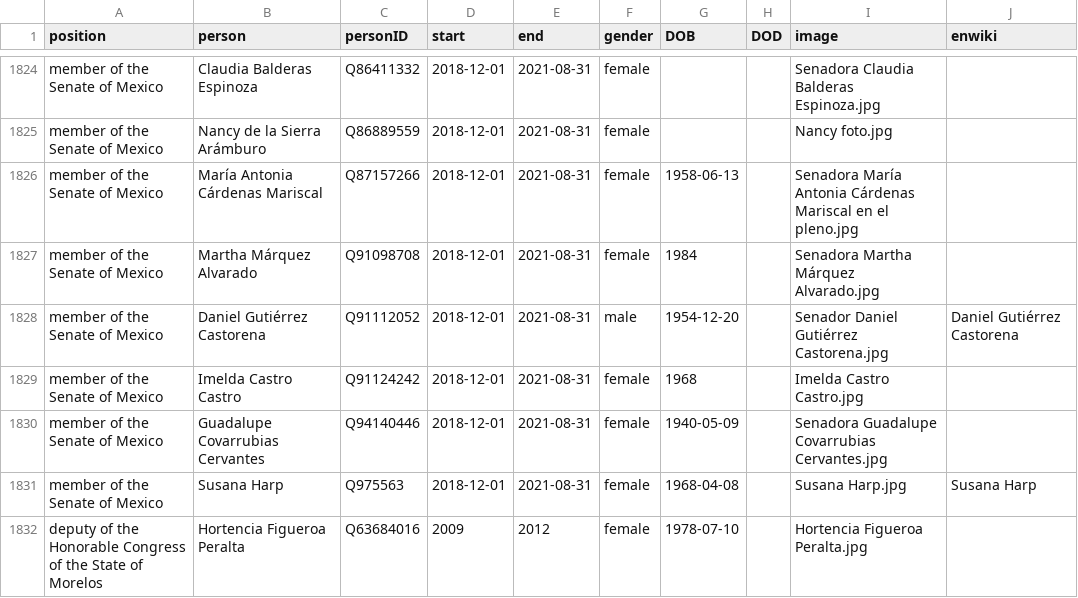
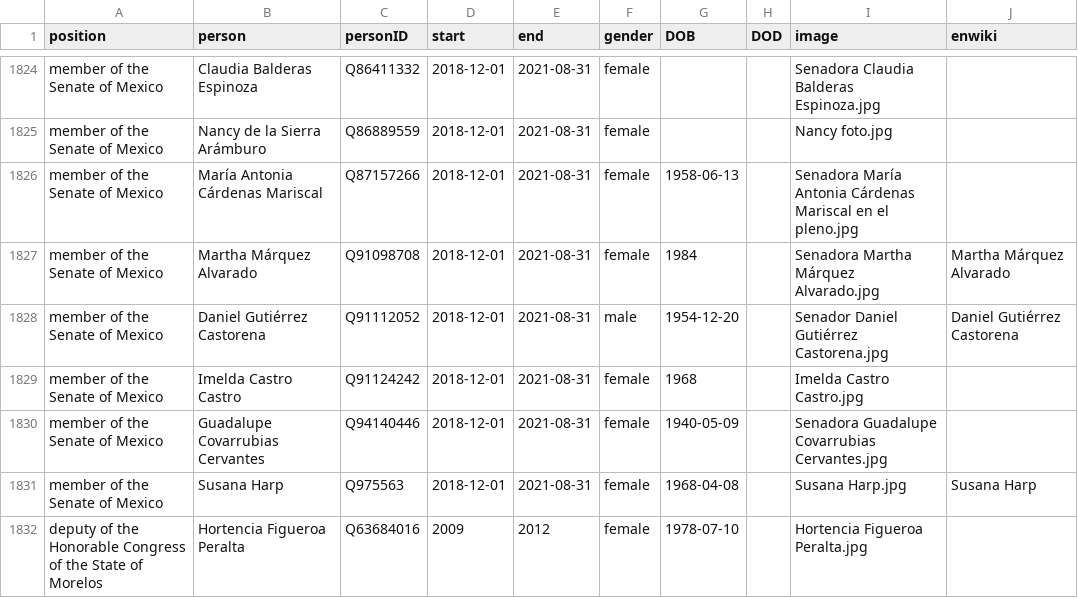
Before and after one commit to every-politician-scrapers/mexico-ministers, a CSV file: html/legislators.csv, drawn as a sheet; only a part is shown, gaps mark what is left out.

```diff
--- a/html/legislators.csv
+++ b/html/legislators.csv
@@ -1826,3 +1826,3 @@ member of the Senate of Mexico,Nancy de la Sierra Arámburo,Q86889559,2018-12-01
 member of the Senate of Mexico,María Antonia Cárdenas Mariscal,Q87157266,2018-12-01,2021-08-31,female,1958-06-13,,Senadora María Antonia Cárdenas Mariscal en el pleno.jpg,
-member of the Senate of Mexico,Martha Márquez Alvarado,Q91098708,2018-12-01,2021-08-31,female,1984,,Senadora Martha Márquez Alvarado.jpg,
+member of the Senate of Mexico,Martha Márquez Alvarado,Q91098708,2018-12-01,2021-08-31,female,1984,,Senadora Martha Márquez Alvarado.jpg,Martha Márquez Alvarado
 member of the Senate of Mexico,Daniel Gutiérrez Castorena,Q91112052,2018-12-01,2021-08-31,male,1954-12-20,,Senador Daniel Gutiérrez Castorena.jpg,Daniel Gutiérrez Castorena
```
Also changed, not shown: html/positions.csv.
